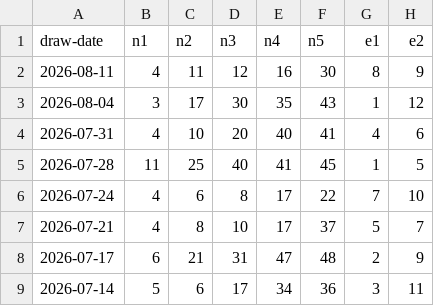
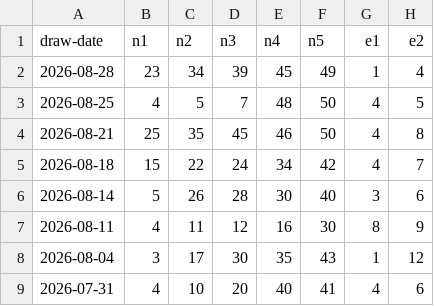
Before and after one commit to sergsagan/predictor-pro, a CSV file: data/draws.csv, drawn as a sheet; only a part is shown; the shorter side is filled out with more unchanged rows; the diff names each change by its address in the sheet, - before the commit and + after, or states it on an @@ line.

Commit message:
refactor: updated data, updated integration tests

```diff
--- a/data/draws.csv
+++ b/data/draws.csv
+row 2: 2026-08-28 | 23 | 34 | 39 | 45 | 49 | 1 | 4
+row 3: 2026-08-25 | 4 | 5 | 7 | 48 | 50 | 4 | 5
+row 4: 2026-08-21 | 25 | 35 | 45 | 46 | 50 | 4 | 8
+row 5: 2026-08-18 | 15 | 22 | 24 | 34 | 42 | 4 | 7
+row 6: 2026-08-14 | 5 | 26 | 28 | 30 | 40 | 3 | 6
```
Also changed, not shown: 3 other files.
